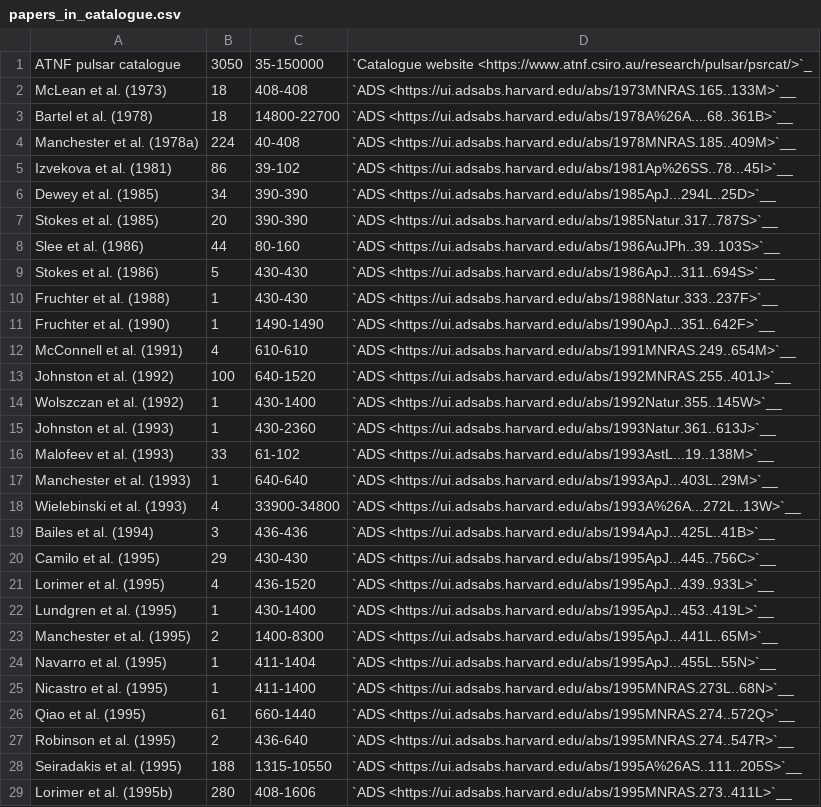
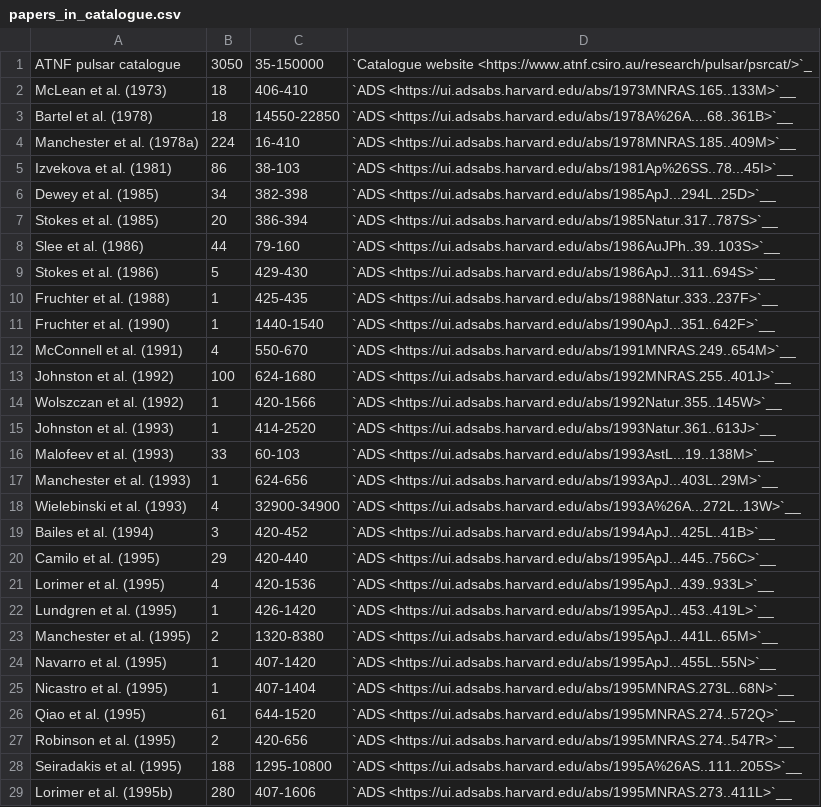
Before and after one commit to NickSwainston/pulsar_spectra, a CSV file: docs/papers_in_catalogue.csv, drawn as a sheet; only a part is shown; the diff covers the shown part only; the diff names each change by its address in the sheet, - before the commit and + after, or states it on an @@ line.

Commit message:
Updated the paper freq range calculation to include the top and bottom of the bandwidth

```diff
--- a/docs/papers_in_catalogue.csv
+++ b/docs/papers_in_catalogue.csv
-C2: 408-408
+C2: 406-410
-C3: 14800-22700
+C3: 14550-22850
-C4: 40-408
+C4: 16-410
-C5: 39-102
+C5: 38-103
-C6: 390-390
+C6: 382-398
-C7: 390-390
+C7: 386-394
-C8: 80-160
+C8: 79-160
-C9: 430-430
+C9: 429-430
-C10: 430-430
+C10: 425-435
-C11: 1490-1490
+C11: 1440-1540
-C12: 610-610
+C12: 550-670
-C13: 640-1520
+C13: 624-1680
-C14: 430-1400
+C14: 420-1566
-C15: 430-2360
+C15: 414-2520
-C16: 61-102
+C16: 60-103
-C17: 640-640
+C17: 624-656
-C18: 33900-34800
+C18: 32900-34900
-C19: 436-436
+C19: 420-452
-C20: 430-430
+C20: 420-440
-C21: 436-1520
+C21: 420-1536
-C22: 430-1400
+C22: 426-1420
-C23: 1400-8300
+C23: 1320-8380
-C24: 411-1404
+C24: 407-1420
-C25: 411-1400
+C25: 407-1404
-C26: 660-1440
+C26: 644-1520
-C27: 436-640
+C27: 420-656
-C28: 1315-10550
+C28: 1295-10800
-C29: 408-1606
+C29: 407-1606
```
Also changed, not shown: 125 edited cells elsewhere in this file, 1 other file.
